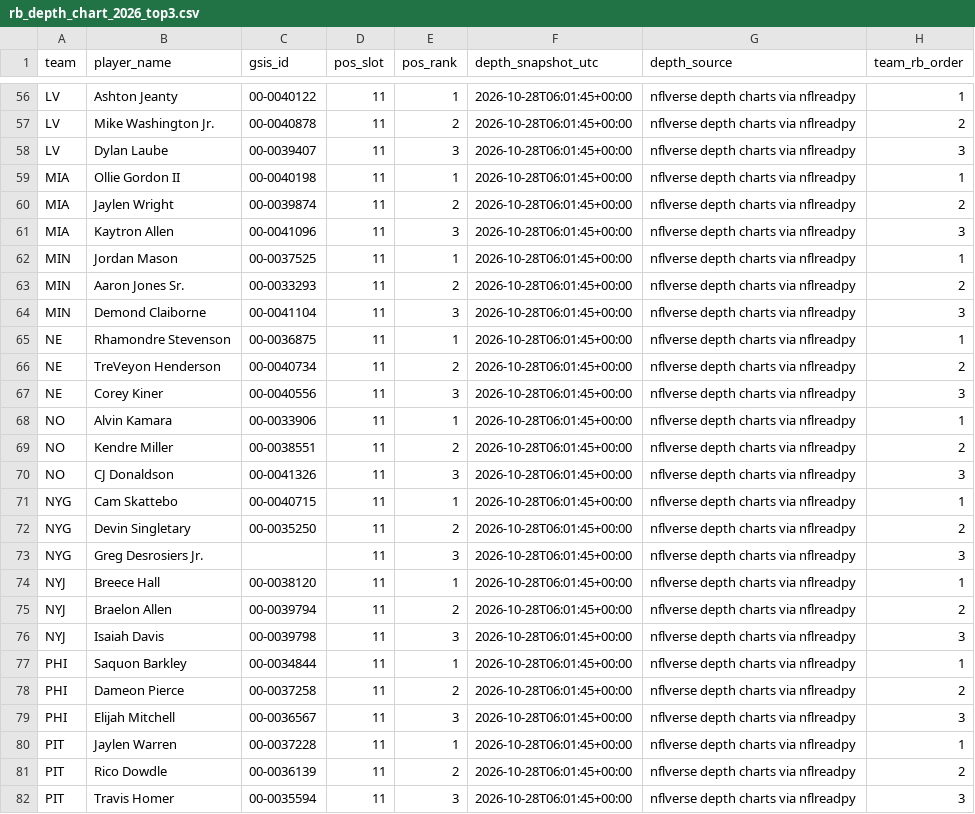
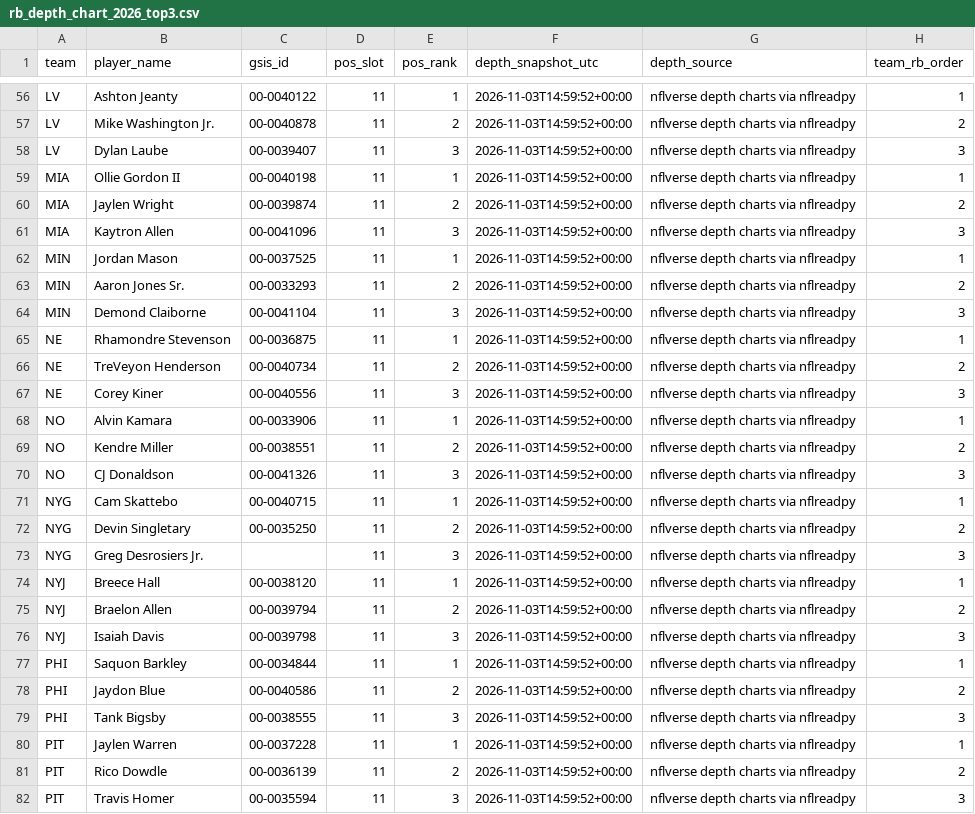
Before and after one commit to davidcantugtr/nfl-Rushing-Stats, a CSV file: data/processed/rb_depth_chart_2026_top3.csv, drawn as a sheet; only a part is shown, gaps mark what is left out; the diff covers the shown part only; the diff names each change by its address in the sheet, - before the commit and + after, or states it on an @@ line.

```diff
--- a/data/processed/rb_depth_chart_2026_top3.csv
+++ b/data/processed/rb_depth_chart_2026_top3.csv
-F56:F82 (depth_snapshot_utc): 2026-10-28T06:01:45+00:00
+F56:F82 (depth_snapshot_utc): 2026-11-03T14:59:52+00:00
-B78 (player_name): Dameon Pierce
+B78 (player_name): Jaydon Blue
-C78 (gsis_id): 00-0037258
+C78 (gsis_id): 00-0040586
-B79 (player_name): Elijah Mitchell
+B79 (player_name): Tank Bigsby
-C79 (gsis_id): 00-0036567
+C79 (gsis_id): 00-0038555
```
Also changed, not shown: 3 added rows, 3 removed rows and 76 edited cells elsewhere in this file, data/processed/excel_rb_inputs.csv, data/processed/rb_depth_chart_2026_latest.csv, 3 other files.
